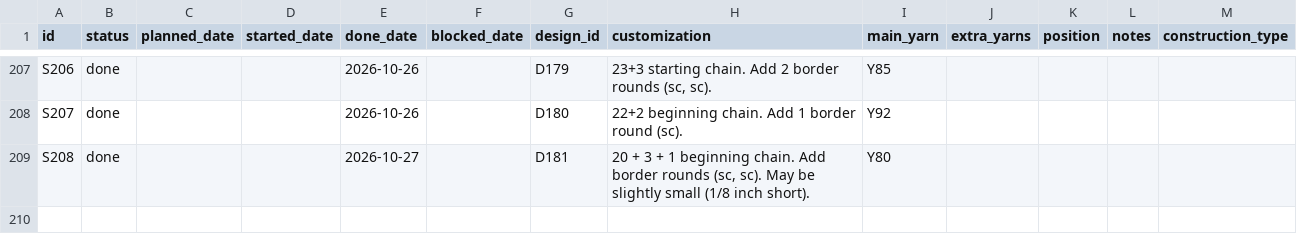
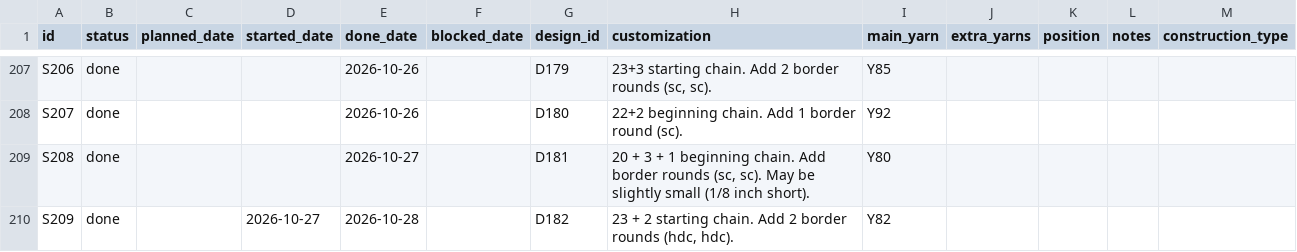
Before and after one commit to anhtr/grannydb, a CSV file: data/squares.csv, drawn as a sheet; only a part is shown, gaps mark what is left out.

Commit message:
Update 1 design, update 1 square
- save designs/D182 — Name: 031 Waves and Furrows, Source: SRC04, Construction: solid, Notes: Page 20
- save squares/S209 — Status: done, Started: 2026-10-27, Design: D182, Main colour: Y82, Done: 2026-10-28, Customization: 23 + 2 starting chain. Add 2 border rounds (hdc, hdc).

```diff
--- a/data/squares.csv
+++ b/data/squares.csv
@@ -211 +211,2 @@ S207,done,,,2026-10-26,,D180,22+2 beginning chain. Add 1 border round (sc).,Y92,
 S208,done,,,2026-10-27,,D181,"20 + 3 + 1 beginning chain. Add border rounds (sc, sc). May be slightly small (1/8 inch short).",Y80,,,,
+S209,done,,2026-10-27,2026-10-28,,D182,"23 + 2 starting chain. Add 2 border rounds (hdc, hdc).",Y82,,,,
```
Also changed, not shown: data/designs.csv.
